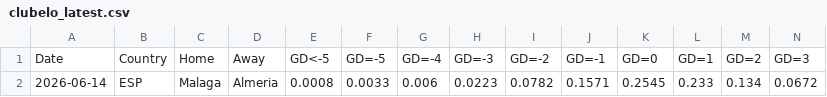
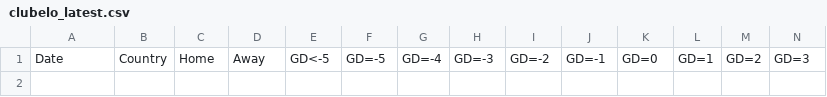
Before and after one commit to majoroka/sportBet-App, a CSV file: public/data/clubelo_latest.csv, drawn as a sheet; only a part is shown; rows hold the shown columns only; the diff names each change by its address in the sheet, - before the commit and + after, or states it on an @@ line.

```diff
--- a/public/data/clubelo_latest.csv
+++ b/public/data/clubelo_latest.csv
-row 2: 2026-06-14 | ESP | Malaga | Almeria | 0.0008 | 0.0033 | 0.006 | 0.0223 | 0.0782 | 0.1571 | 0.2545 | 0.233 | 0.134 | 0.0672
```
